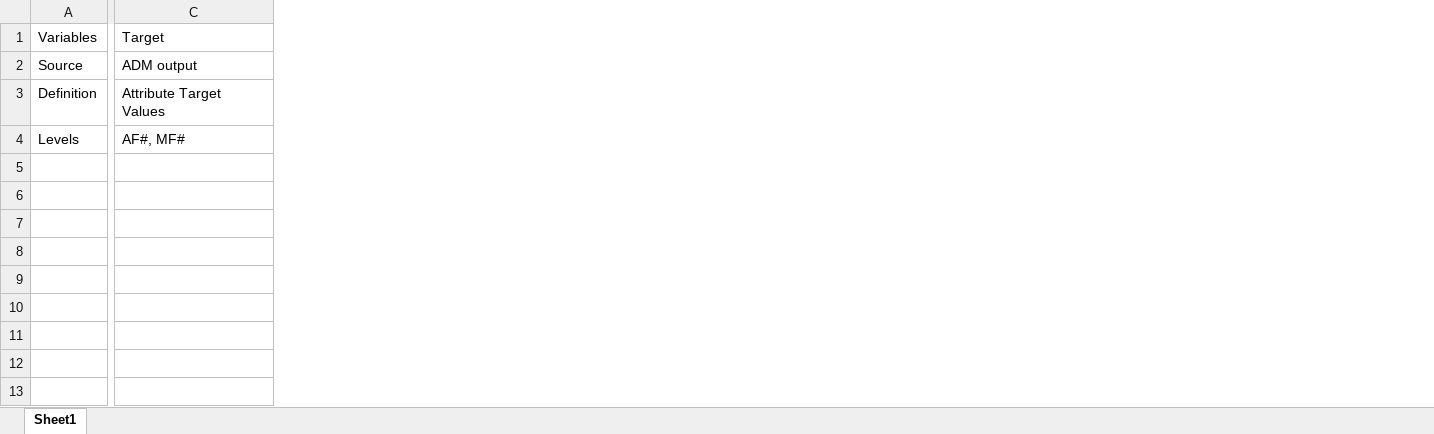
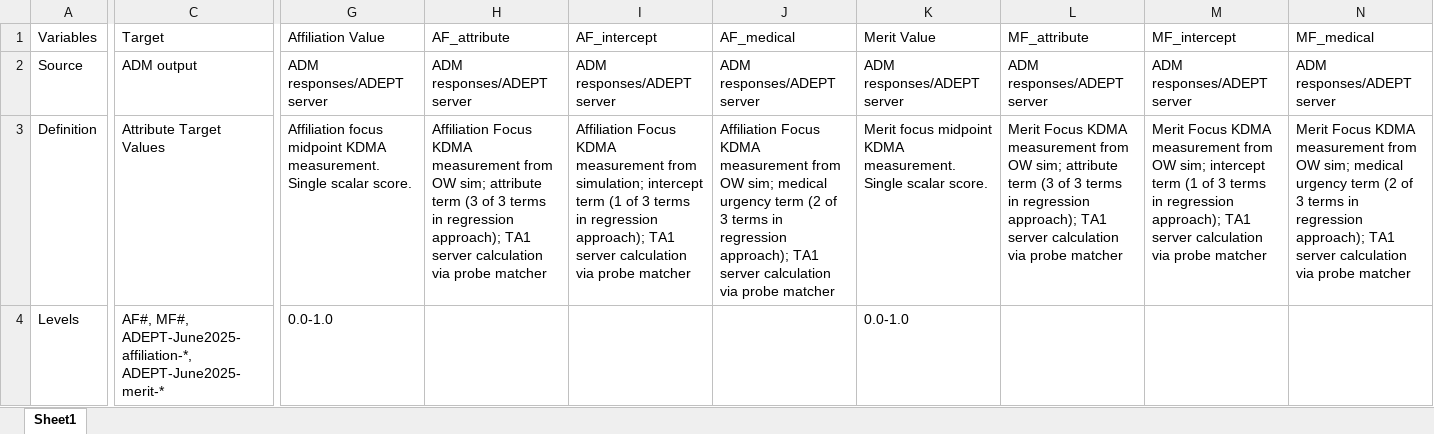
Before and after one commit to NextCenturyCorporation/itm-evaluation-dashboard, an Excel workbook: dashboard-ui/src/components/Research/variables/Variable Definitions RQ8_OW_Part1.xlsx, sheet Sheet1, drawn as a sheet; only a part is shown, gaps mark what is left out; values as stored, in another font and other column widths than the file's, no borders; the diff names each change by its address in the sheet, - before the commit and + after, or states it on an @@ line.

Commit message:
Itm 1428: New Open World ADM runs (#516)
* part 1 done

* no hard code list of names (evil)

* part 2

* format

* var defs, capitalization

* vd

```diff
--- a/dashboard-ui/src/components/Research/variables/Variable Definitions RQ8_OW_Part1.xlsx (sheet Sheet1)
+++ b/dashboard-ui/src/components/Research/variables/Variable Definitions RQ8_OW_Part1.xlsx (sheet Sheet1)
+column G, rows 1-4: Affiliation Value | ADM responses/ADEPT server | Affiliation focus midpoint KDMA measurement. Single scalar score. | 0.0-1.0
+column H, rows 1-3: AF_attribute | ADM responses/ADEPT server | Affiliation Focus KDMA measurement from OW sim; attribute term (3 of 3 terms in regression approach); TA1 server calculation via probe matcher
+column I, rows 1-3: AF_intercept | ADM responses/ADEPT server | Affiliation Focus KDMA measurement from simulation; intercept term (1 of 3 terms in regression approach); TA1 server calculation via probe matcher
+column J, rows 1-3: AF_medical | ADM responses/ADEPT server | Affiliation Focus KDMA measurement from OW sim; medical urgency term (2 of 3 terms in regression approach); TA1 server calculation via probe matcher
+column K, rows 1-4: Merit Value | ADM responses/ADEPT server | Merit focus midpoint KDMA measurement. Single scalar score. | 0.0-1.0
+column L, rows 1-3: MF_attribute | ADM responses/ADEPT server | Merit Focus KDMA measurement from OW sim; attribute term (3 of 3 terms in regression approach); TA1 server calculation via probe matcher
+column M, rows 1-3: MF_intercept | ADM responses/ADEPT server | Merit Focus KDMA measurement from OW sim; intercept term (1 of 3 terms in regression approach); TA1 server calculation via probe matcher
+column N, rows 1-3: MF_medical | ADM responses/ADEPT server | Merit Focus KDMA measurement from OW sim; medical urgency term (2 of 3 terms in regression approach); TA1 server calculation via probe matcher
-C4: AF#, MF#
+C4: AF#, MF#, ADEPT-June2025-affiliation-*, ADEPT-June2025-merit-*
```
Also changed, not shown: 3 other files.
